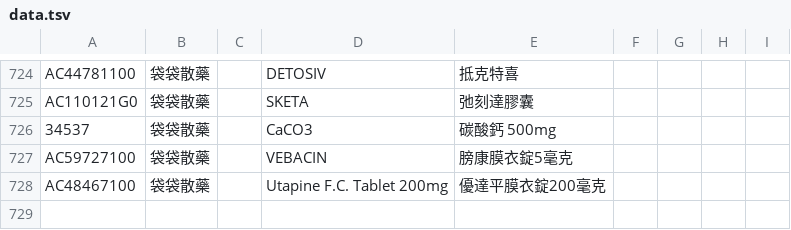
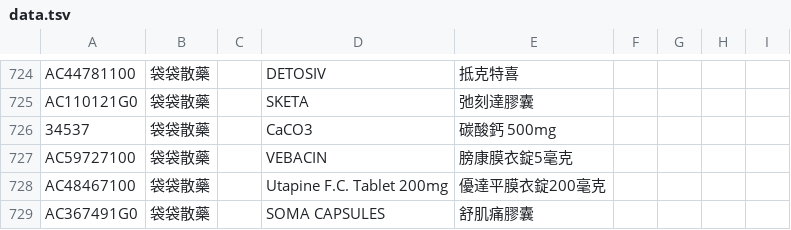
Before and after one commit to jianshiangsanho/drugSeat, a TSV file: data.tsv, drawn as a sheet; only a part is shown, gaps mark what is left out; the diff names each change by its address in the sheet, - before the commit and + after, or states it on an @@ line.

Commit message:
update data.tsv

```diff
--- a/data.tsv
+++ b/data.tsv
+row 729: AC367491G0 | 袋袋散藥 |  | SOMA CAPSULES | 舒肌痛膠囊
```
